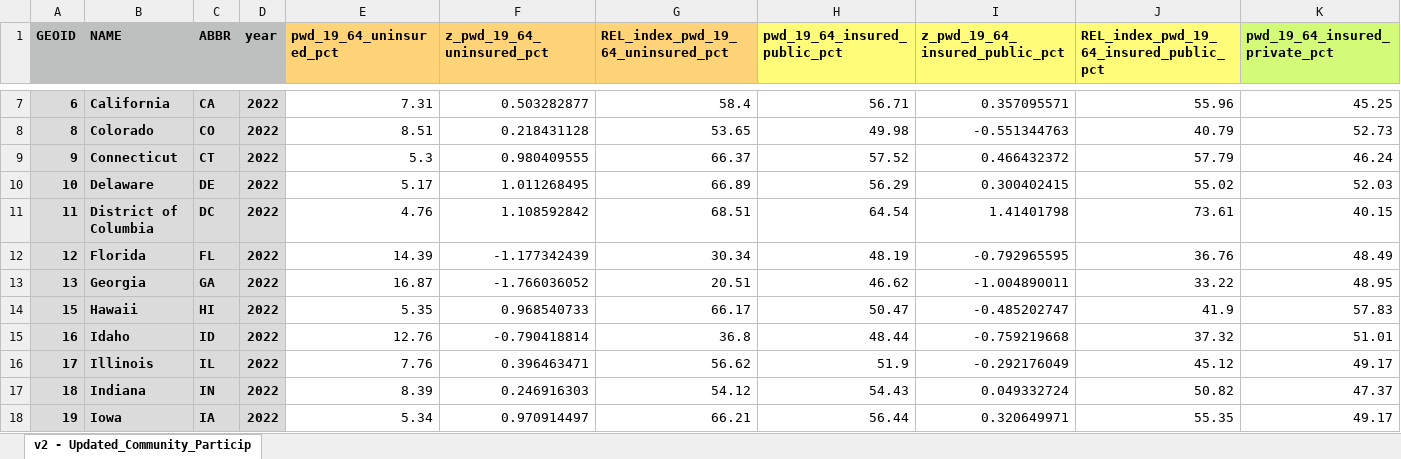
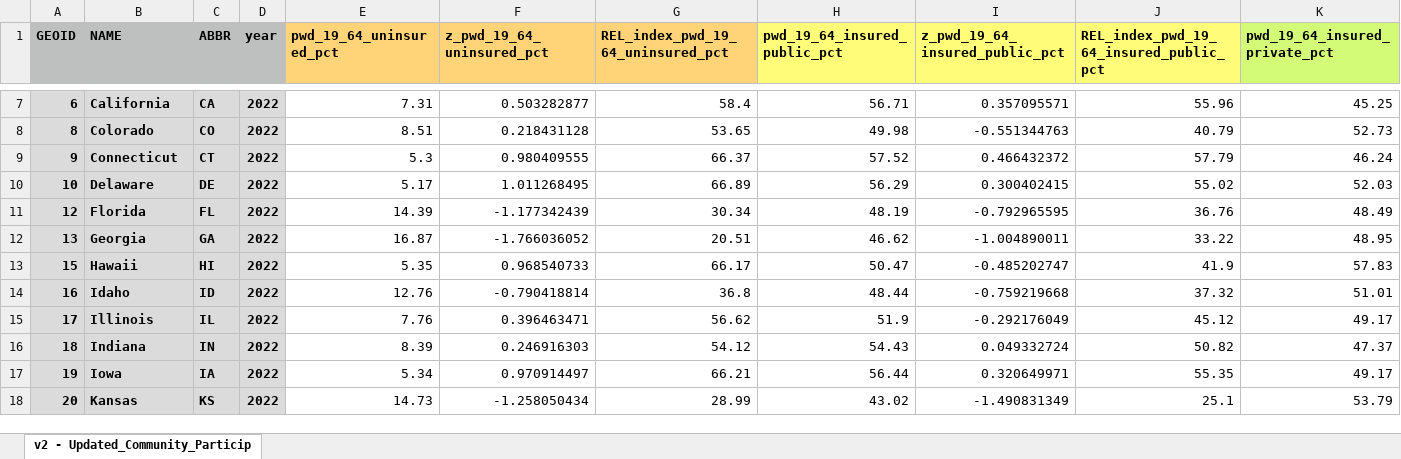
Before and after one commit to ada-parc/ADA-PARC-Website-Design, an Excel workbook: between_states/between_states_relative_data/community_participation_between_2022_excel.xlsx, sheet v2 - Updated_Community_Particip, drawn as a sheet; only a part is shown, gaps mark what is left out; the shorter side is filled out with more unchanged rows; values as stored, in another font and other column widths than the file's, no borders; rows hold the shown columns only; the diff names each change by its address in the sheet, - before the commit and + after, or states it on an @@ line.

```diff
--- a/between_states/between_states_relative_data/community_participation_between_2022_excel.xlsx (sheet v2 - Updated_Community_Particip)
+++ b/between_states/between_states_relative_data/community_participation_between_2022_excel.xlsx (sheet v2 - Updated_Community_Particip)
-row 11: 11 | District of Columbia | DC | 2022 | 4.76 | 1.108592842 | 68.51 | 64.54 | 1.41401798 | 73.61 | 40.15
```
Also changed, not shown: between_states/between_states_relative_data/combined_category_scores_between_2022_excel.xlsx, between_states/between_states_relative_data/community_living_between_2022_excel.xlsx, 11 other files.
